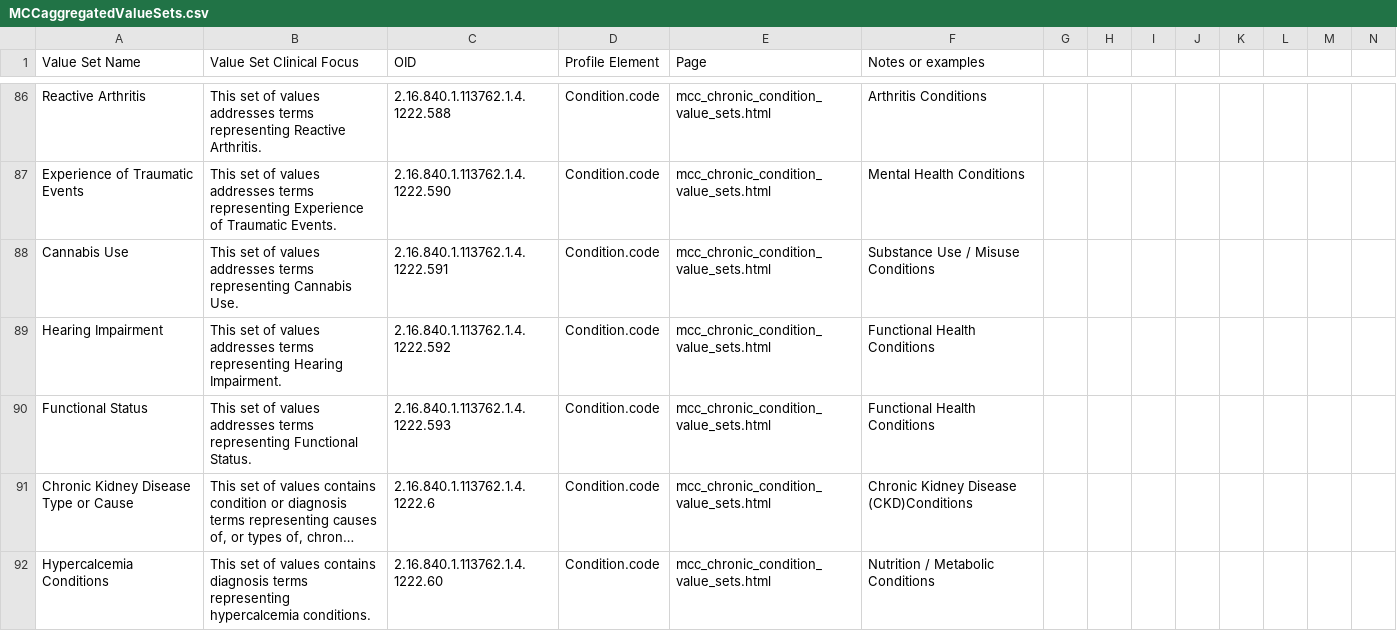
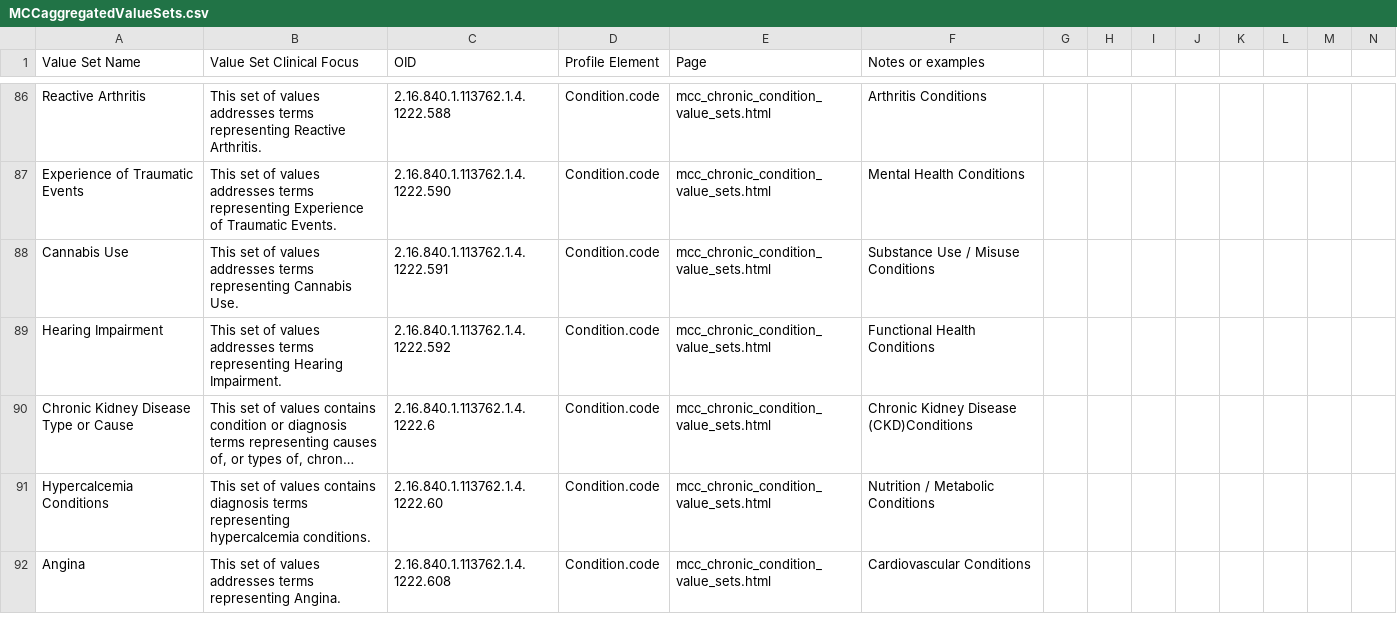
Before and after one commit to HL7/fhir-us-mcc, a CSV file: MCCaggregatedValueSets.csv, drawn as a sheet; only a part is shown, gaps mark what is left out; the shorter side is filled out with more unchanged rows; long unchanged cells end in …; rows hold the shown columns only; the diff names each change by its address in the sheet, - before the commit and + after, or states it on an @@ line.

Commit message:
FHIR-43365
Found on:  https://build.fhir.org/ig/HL7/fhir-us-mcc/mcc_chronic_condition_value_sets.html
Done with: FHIR-43365

```diff
--- a/MCCaggregatedValueSets.csv
+++ b/MCCaggregatedValueSets.csv
-row 90: Functional Status | This set of values addresses terms representing Functional Status. | 2.16.840.1.113762.1.4.1222.593 | Condition.code | mcc_chronic_condition_value_sets.html | Functional Health Conditions
```
Also changed, not shown: 1 other file.
